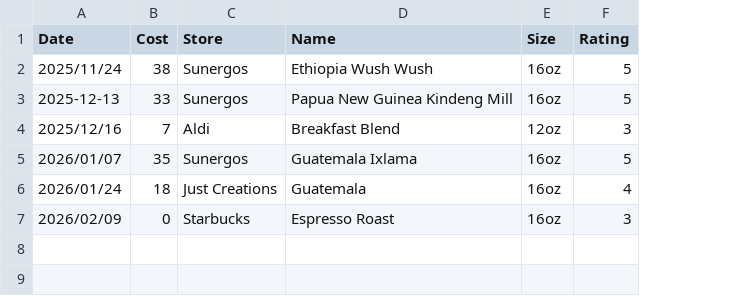
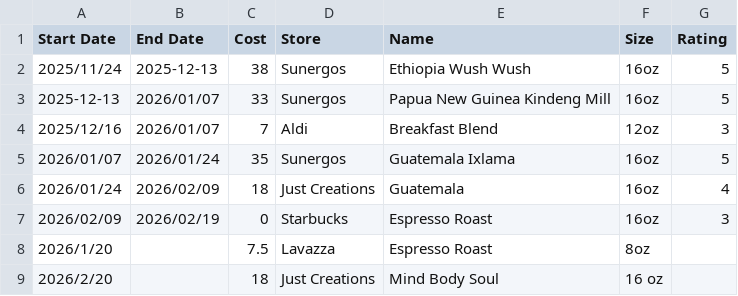
Before and after one commit to stringsn88keys/tp88.us, a CSV file: data/coffee.csv, drawn as a sheet; the diff names each change by its address in the sheet, - before the commit and + after, or states it on an @@ line.

```diff
--- a/data/coffee.csv
+++ b/data/coffee.csv
+column B (End Date), rows 2-7: 2025-12-13 | 2026/01/07 | 2026/01/07 | 2026/01/24 | 2026/02/09 | 2026/02/19
-A1: Date
+A1: Start Date
+row 8: 2026/1/20 |  | 7.5 | Lavazza | Espresso Roast | 8oz
+row 9: 2026/2/20 |  | 18 | Just Creations | Mind Body Soul | 16 oz
```
Also changed, not shown: 7 other files.
